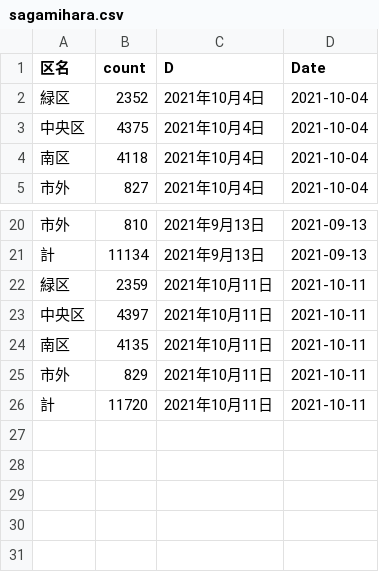
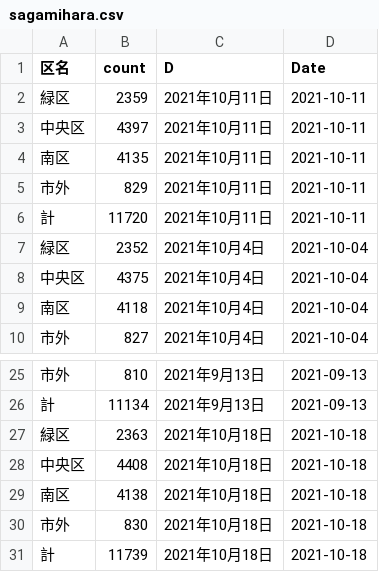
Before and after one commit to tanamym/covid_sagamihara, a CSV file: sagamihara.csv, drawn as a sheet; only a part is shown, gaps mark what is left out.

Commit message:
Add files via upload

```diff
--- a/sagamihara.csv
+++ b/sagamihara.csv
@@ -1,2 +1,7 @@
 "区名","count","D","Date"
+"緑区",2359,"2021年10月11日",2021-10-11
+"中央区",4397,"2021年10月11日",2021-10-11
+"南区",4135,"2021年10月11日",2021-10-11
+"市外",829,"2021年10月11日",2021-10-11
+"計",11720,"2021年10月11日",2021-10-11
 "緑区",2352,"2021年10月4日",2021-10-04
@@ -21,6 +26,6 @@
 "計",11134,"2021年9月13日",2021-09-13
-"緑区",2359,"2021年10月11日",2021-10-11
-"中央区",4397,"2021年10月11日",2021-10-11
-"南区",4135,"2021年10月11日",2021-10-11
-"市外",829,"2021年10月11日",2021-10-11
-"計",11720,"2021年10月11日",2021-10-11
+"緑区",2363,"2021年10月18日",2021-10-18
+"中央区",4408,"2021年10月18日",2021-10-18
+"南区",4138,"2021年10月18日",2021-10-18
+"市外",830,"2021年10月18日",2021-10-18
+"計",11739,"2021年10月18日",2021-10-18
```
